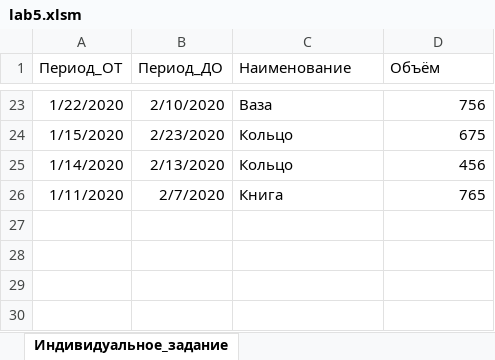
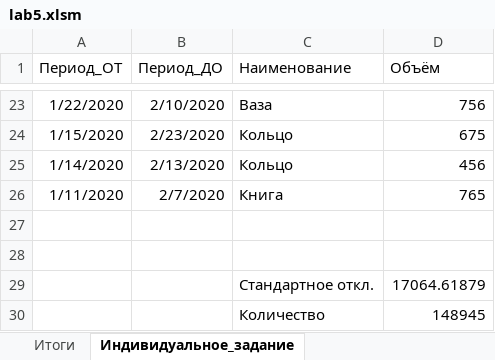
Before and after one commit to Groman-s/STUDENT-REPOSITORY, an Excel workbook: Практика/ЛР 5/lab5.xlsm, sheet Индивидуальное_задание, drawn as a sheet; only a part is shown, gaps mark what is left out; values as stored, in another font and other column widths than the file's, no borders; the diff names each change by its address in the sheet, - before the commit and + after, or states it on an @@ line.

```diff
--- a/Практика/ЛР 5/lab5.xlsm (sheet Индивидуальное_задание)
+++ b/Практика/ЛР 5/lab5.xlsm (sheet Индивидуальное_задание)
+sheet tab: Итоги
+row 27: (empty)
+row 28: (empty)
+row 29:  |  | Стандартное откл. | 17064.61879
+row 30:  |  | Количество | 148945
```
Also changed, not shown: 3 other files.
